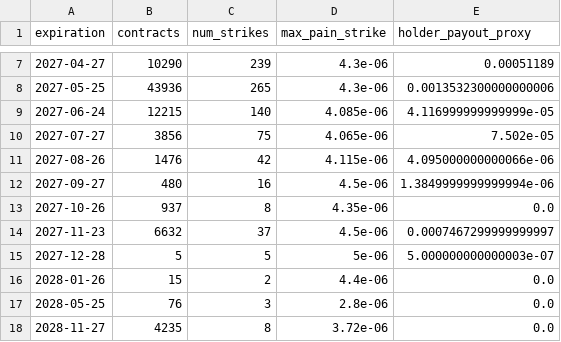
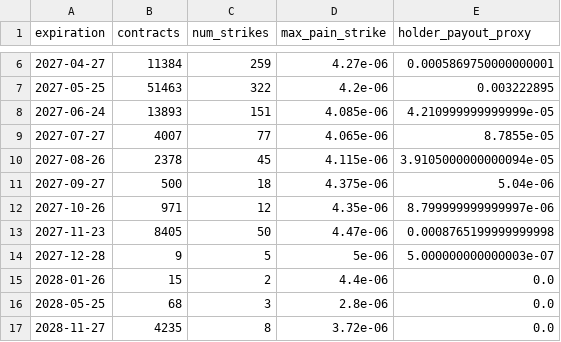
Before and after one commit to jiazheng1987/comex-options-scraper, a CSV file: databento_og_max_pain.csv, drawn as a sheet; only a part is shown, gaps mark what is left out; the diff covers the shown part only.

```diff
--- a/databento_og_max_pain.csv
+++ b/databento_og_max_pain.csv
@@ -7,12 +6,12 @@ expiration,contracts,num_strikes,max_pain_strike,holder_payout_proxy
-2027-04-27,10290,239,4.3e-06,0.00051189
-2027-05-25,43936,265,4.3e-06,0.0013532300000000006
-2027-06-24,12215,140,4.085e-06,4.116999999999999e-05
-2027-07-27,3856,75,4.065e-06,7.502e-05
-2027-08-26,1476,42,4.115e-06,4.095000000000066e-06
-2027-09-27,480,16,4.5e-06,1.3849999999999994e-06
-2027-10-26,937,8,4.35e-06,0.0
-2027-11-23,6632,37,4.5e-06,0.0007467299999999997
-2027-12-28,5,5,5e-06,5.000000000000003e-07
+2027-04-27,11384,259,4.27e-06,0.0005869750000000001
+2027-05-25,51463,322,4.2e-06,0.003222895
+2027-06-24,13893,151,4.085e-06,4.210999999999999e-05
+2027-07-27,4007,77,4.065e-06,8.7855e-05
+2027-08-26,2378,45,4.115e-06,3.9105000000000094e-05
+2027-09-27,500,18,4.375e-06,5.04e-06
+2027-10-26,971,12,4.35e-06,8.799999999999997e-06
+2027-11-23,8405,50,4.47e-06,0.0008765199999999998
+2027-12-28,9,5,5e-06,5.000000000000003e-07
 2028-01-26,15,2,4.4e-06,0.0
-2028-05-25,76,3,2.8e-06,0.0
+2028-05-25,68,3,2.8e-06,0.0
 2028-11-27,4235,8,3.72e-06,0.0
```
Also changed, not shown: 1 removed row and 16 edited cells elsewhere in this file.
